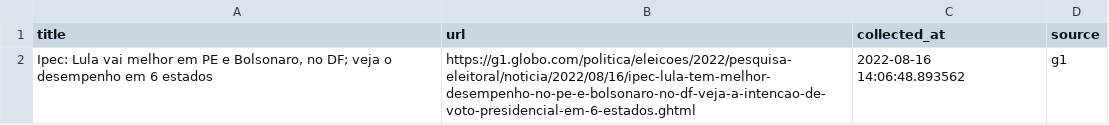
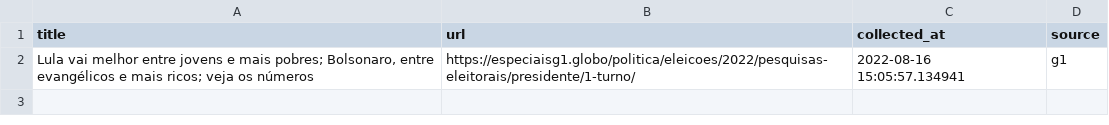
Before and after one commit to leodiegues/lidebot, a CSV file: data/latest_g1.csv, drawn as a sheet.

```diff
--- a/data/latest_g1.csv
+++ b/data/latest_g1.csv
@@ -1,2 +1,2 @@
 title,url,collected_at,source
-"Ipec: Lula vai melhor em PE e Bolsonaro, no DF; veja o desempenho em 6 estados",https://g1.globo.com/politica/eleicoes/2022/pesquisa-eleitoral/noticia/2022/08/16/ipec-lula-tem-melhor-desempenho-no-pe-e-bolsonaro-no-df-veja-a-intencao-de-voto-presidencial-em-6-estados.ghtml,2022-08-16 14:06:48.893562,g1
+"Lula vai melhor entre jovens e mais pobres; Bolsonaro, entre evangélicos e mais ricos; veja os números",https://especiaisg1.globo/politica/eleicoes/2022/pesquisas-eleitorais/presidente/1-turno/,2022-08-16 15:05:57.134941,g1
```
Also changed, not shown: data/latest_estadao.csv, data/latest_folha.csv, 4 other files.
